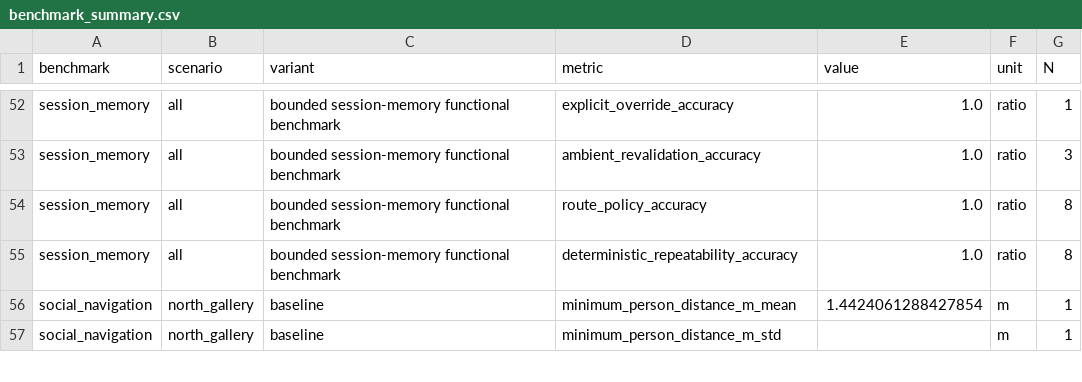
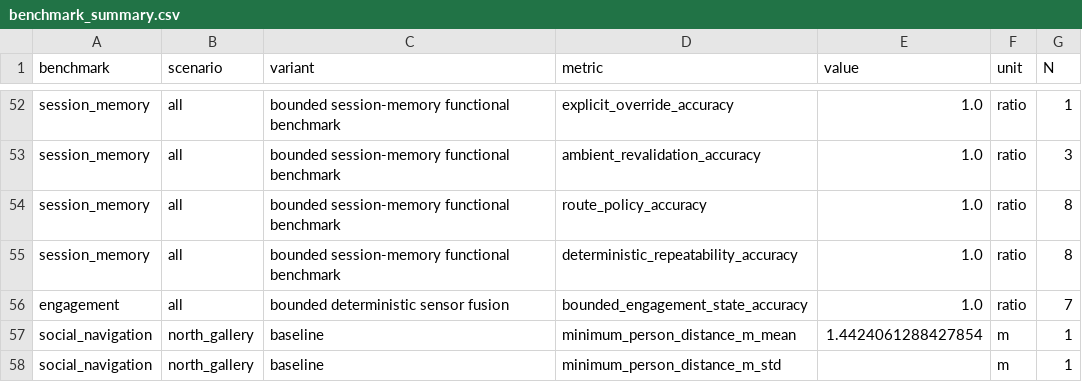
Before and after one commit to giankev/Semantic-Museum-Guide-Robot-with-Ambient-Aware-Reasoning, a CSV file: benchmarks/summary/benchmark_summary.csv, drawn as a sheet; only a part is shown, gaps mark what is left out.

```diff
--- a/benchmarks/summary/benchmark_summary.csv
+++ b/benchmarks/summary/benchmark_summary.csv
@@ -55,2 +55,3 @@ session_memory,all,bounded session-memory functional benchmark,route_policy_accu
 session_memory,all,bounded session-memory functional benchmark,deterministic_repeatability_accuracy,1.0,ratio,8
+engagement,all,bounded deterministic sensor fusion,bounded_engagement_state_accuracy,1.0,ratio,7
 social_navigation,north_gallery,baseline,minimum_person_distance_m_mean,1.4424061288427854,m,1
```
Also changed, not shown: 37 other files.
